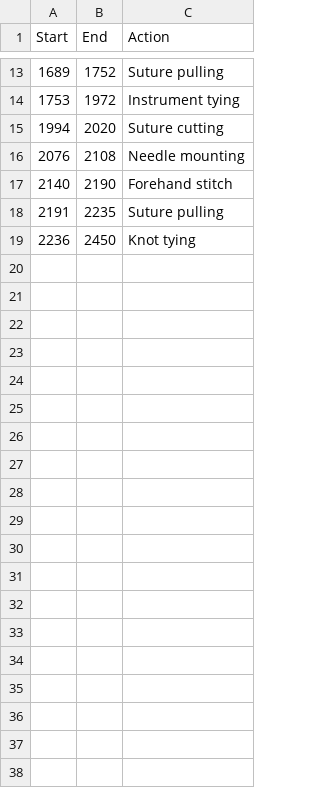
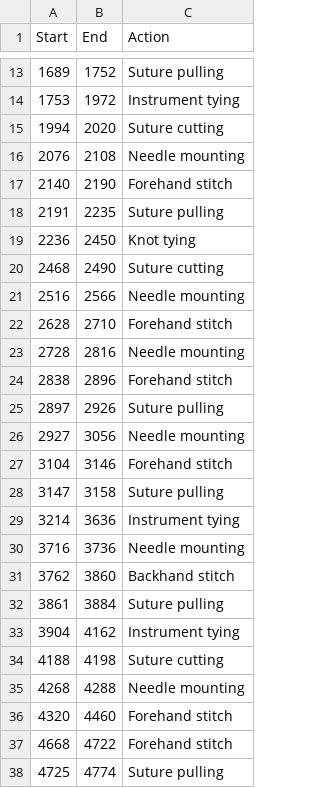
Before and after one commit to wngTn/Aries, a CSV file: assets/annotation/20250227_Testing.csv, drawn as a sheet; only a part is shown, gaps mark what is left out; the diff covers the shown part only.

```diff
--- a/assets/annotation/20250227_Testing.csv
+++ b/assets/annotation/20250227_Testing.csv
@@ -19 +19,20 @@ Start,End,Action
 2236,2450,Knot tying
+2468,2490,Suture cutting
+2516,2566,Needle mounting
+2628,2710,Forehand stitch
+2728,2816,Needle mounting
+2838,2896,Forehand stitch
+2897,2926,Suture pulling
+2927,3056,Needle mounting
+3104,3146,Forehand stitch
+3147,3158,Suture pulling
+3214,3636,Instrument tying
+3716,3736,Needle mounting
+3762,3860,Backhand stitch
+3861,3884,Suture pulling
+3904,4162,Instrument tying
+4188,4198,Suture cutting
+4268,4288,Needle mounting
+4320,4460,Forehand stitch
+4668,4722,Forehand stitch
+4725,4774,Suture pulling
```
Also changed, not shown: 18 added rows and 2 edited cells elsewhere in this file.
